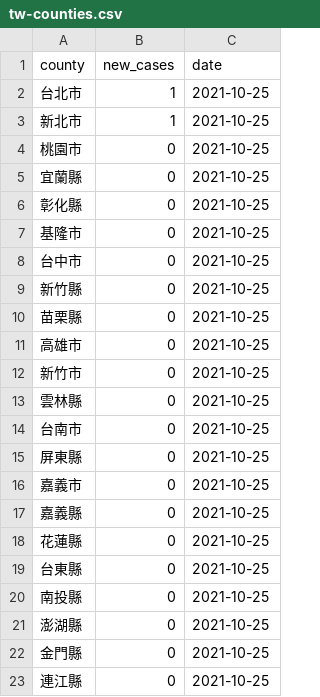
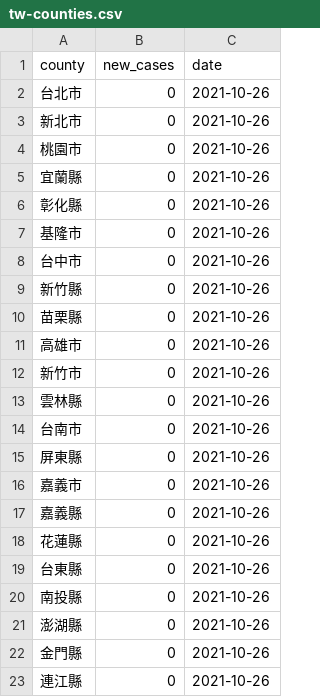
Before and after one commit to tnl-graphics/covid-19-data, a CSV file: live/tw-counties.csv, drawn as a sheet.

Commit message:
Flat: latest data (2021-10-26T16:05:28.650Z) {   "date": "2021-10-26T16:05:28.650Z",   "files": [     {       "name": "tw-counties.csv",       "deltaBytes": 506,       "source": "https://datastore.thenewslens.com/infographic/covid-19-data/tw-counties.csv"     },     {       "name": "live/tw-counties.csv",       "deltaBytes": 0,       "source": "https://datastore.thenewslens.com/infographic/covid-19-data/live/tw-counties.csv"     },     {       "name": "live/tw.csv",       "deltaBytes": 0,       "source": "https://datastore.thenewslens.com/infographic/covid-19-data/live/tw.csv"     },     {       "name": "rolling-averages/tw-counties.csv",       "deltaBytes": 647,       "source": "https://datastore.thenewslens.com/infographic/covid-19-data/rolling-averages/tw-counties.csv"     }   ] }

```diff
--- a/live/tw-counties.csv
+++ b/live/tw-counties.csv
@@ -1,23 +1,23 @@
 county,new_cases,date
-台北市,1,2021-10-25
-新北市,1,2021-10-25
-桃園市,0,2021-10-25
-宜蘭縣,0,2021-10-25
-彰化縣,0,2021-10-25
-基隆市,0,2021-10-25
-台中市,0,2021-10-25
-新竹縣,0,2021-10-25
-苗栗縣,0,2021-10-25
-高雄市,0,2021-10-25
-新竹市,0,2021-10-25
-雲林縣,0,2021-10-25
-台南市,0,2021-10-25
-屏東縣,0,2021-10-25
-嘉義市,0,2021-10-25
-嘉義縣,0,2021-10-25
-花蓮縣,0,2021-10-25
-台東縣,0,2021-10-25
-南投縣,0,2021-10-25
-澎湖縣,0,2021-10-25
-金門縣,0,2021-10-25
-連江縣,0,2021-10-25
+台北市,0,2021-10-26
+新北市,0,2021-10-26
+桃園市,0,2021-10-26
+宜蘭縣,0,2021-10-26
+彰化縣,0,2021-10-26
+基隆市,0,2021-10-26
+台中市,0,2021-10-26
+新竹縣,0,2021-10-26
+苗栗縣,0,2021-10-26
+高雄市,0,2021-10-26
+新竹市,0,2021-10-26
+雲林縣,0,2021-10-26
+台南市,0,2021-10-26
+屏東縣,0,2021-10-26
+嘉義市,0,2021-10-26
+嘉義縣,0,2021-10-26
+花蓮縣,0,2021-10-26
+台東縣,0,2021-10-26
+南投縣,0,2021-10-26
+澎湖縣,0,2021-10-26
+金門縣,0,2021-10-26
+連江縣,0,2021-10-26
```
Also changed, not shown: rolling-averages/tw-counties.csv, tw-counties.csv, 1 other file.
